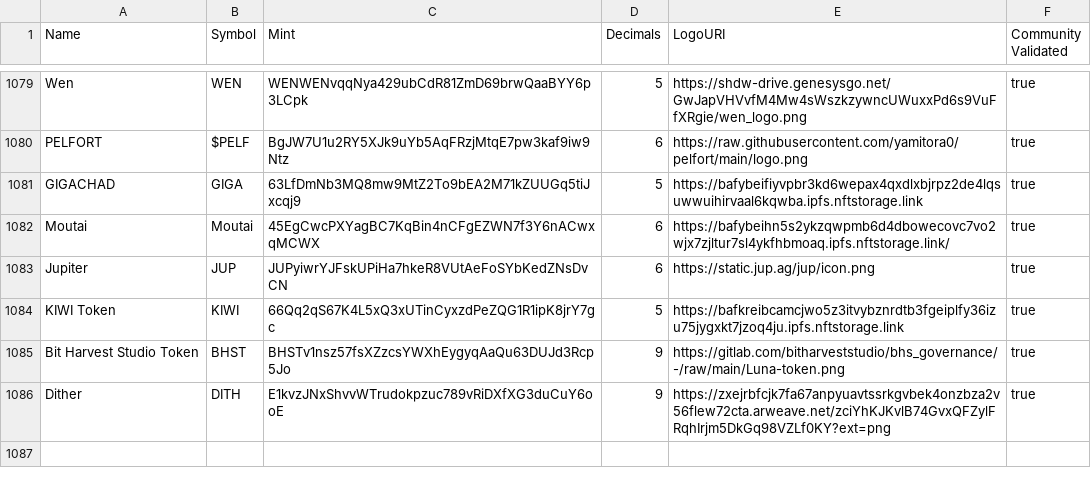
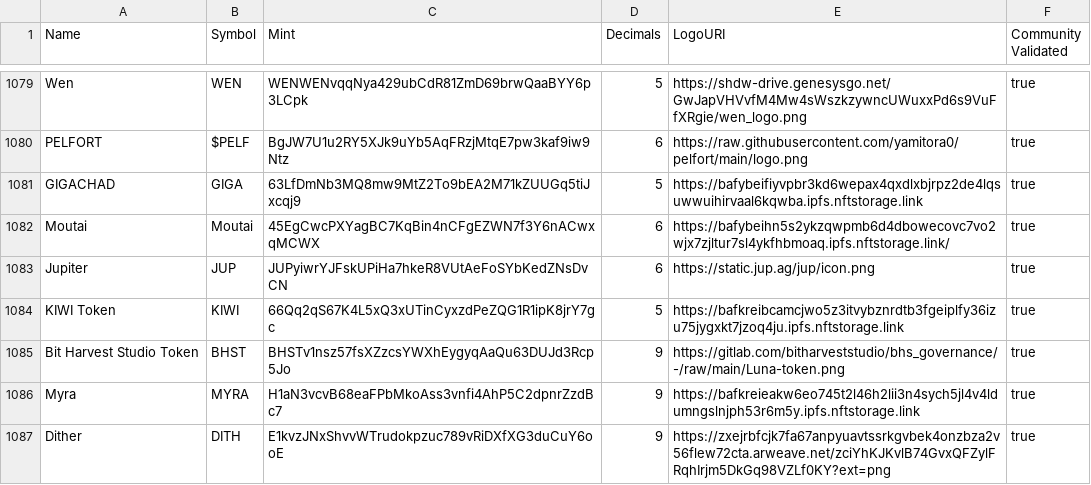
Before and after one commit to lakshay35/token-list, a CSV file: validated-tokens.csv, drawn as a sheet; only a part is shown, gaps mark what is left out; the diff names each change by its address in the sheet, - before the commit and + after, or states it on an @@ line.

Commit message:
validate Myra (#1166)
Co-authored-by: 0xSoju2 <155345966+0xSoju2@users.noreply.github.com>

```diff
--- a/validated-tokens.csv
+++ b/validated-tokens.csv
+row 1086: Myra | MYRA | H1aN3vcvB68eaFPbMkoAss3vnfi4AhP5C2dpnrZzdBc7 | 9 | https://bafkreieakw6eo745t2l46h2lii3n4sych5jl4v4ldumngslnjph53r6m5y.ipfs.nftstorage.link | true
```
